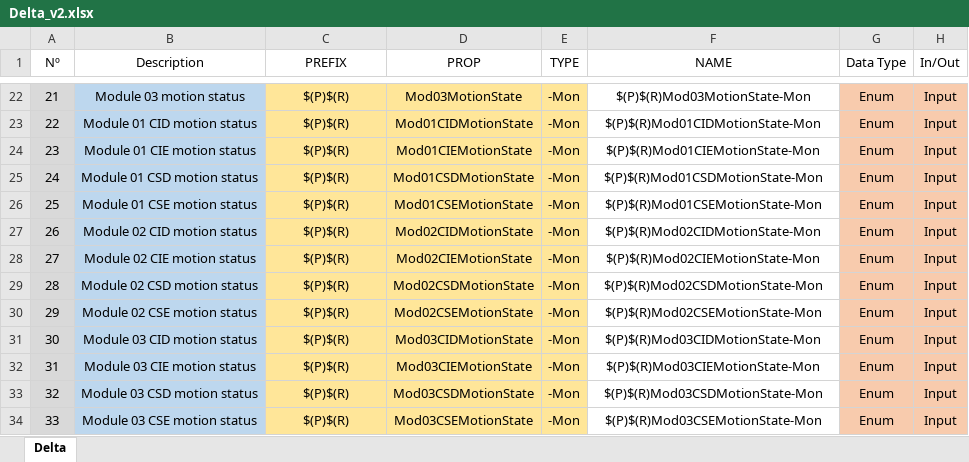
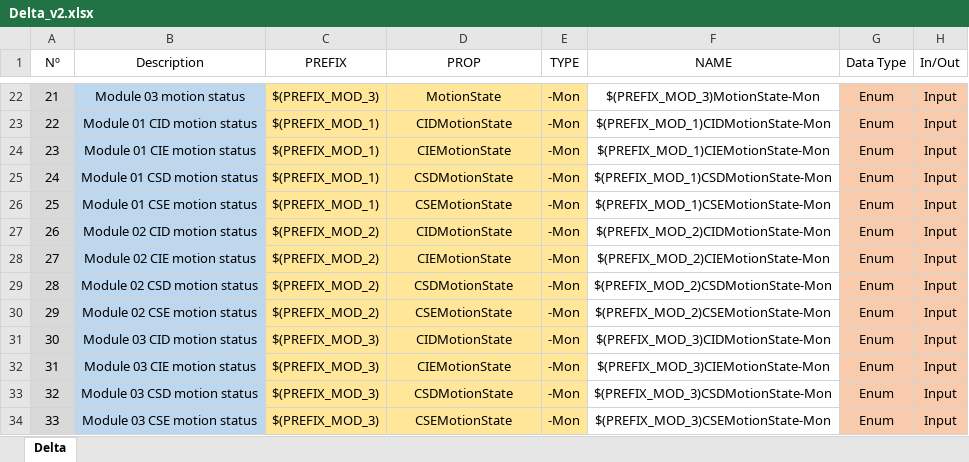
Before and after one commit to lnls-sirius/etherip-ioc, an Excel workbook: etc/Delta_v2.xlsx, sheet Delta, drawn as a sheet; only a part is shown, gaps mark what is left out; values as stored, in another font and other column widths than the file's, no borders; charts and pictures and conditional formats not drawn; the diff covers the shown part only; the diff names each change by its address in the sheet, - before the commit and + after, or states it on an @@ line.

Commit message:
Delta_v2.xlsx: Remove module # from PV property
Remove module number from the PV names property. The module
should instead be specified at the PV prefix, in the device
name.

```diff
--- a/etc/Delta_v2.xlsx (sheet Delta)
+++ b/etc/Delta_v2.xlsx (sheet Delta)
-C22 (PREFIX): $(P)$(R)
+C22 (PREFIX): $(PREFIX_MOD_3)
-D22 (PROP): Mod03MotionState
+D22 (PROP): MotionState
-F22 (NAME): $(P)$(R)Mod03MotionState-Mon
+F22 (NAME): $(PREFIX_MOD_3)MotionState-Mon
-C23:C26 (PREFIX): $(P)$(R)
+C23:C26 (PREFIX): $(PREFIX_MOD_1)
-D23 (PROP): Mod01CIDMotionState
+D23 (PROP): CIDMotionState
-F23 (NAME): $(P)$(R)Mod01CIDMotionState-Mon
+F23 (NAME): $(PREFIX_MOD_1)CIDMotionState-Mon
-D24 (PROP): Mod01CIEMotionState
+D24 (PROP): CIEMotionState
-F24 (NAME): $(P)$(R)Mod01CIEMotionState-Mon
+F24 (NAME): $(PREFIX_MOD_1)CIEMotionState-Mon
-D25 (PROP): Mod01CSDMotionState
+D25 (PROP): CSDMotionState
-F25 (NAME): $(P)$(R)Mod01CSDMotionState-Mon
+F25 (NAME): $(PREFIX_MOD_1)CSDMotionState-Mon
-D26 (PROP): Mod01CSEMotionState
+D26 (PROP): CSEMotionState
-F26 (NAME): $(P)$(R)Mod01CSEMotionState-Mon
+F26 (NAME): $(PREFIX_MOD_1)CSEMotionState-Mon
-C27:C30 (PREFIX): $(P)$(R)
+C27:C30 (PREFIX): $(PREFIX_MOD_2)
-D27 (PROP): Mod02CIDMotionState
+D27 (PROP): CIDMotionState
-F27 (NAME): $(P)$(R)Mod02CIDMotionState-Mon
+F27 (NAME): $(PREFIX_MOD_2)CIDMotionState-Mon
-D28 (PROP): Mod02CIEMotionState
+D28 (PROP): CIEMotionState
-F28 (NAME): $(P)$(R)Mod02CIEMotionState-Mon
+F28 (NAME): $(PREFIX_MOD_2)CIEMotionState-Mon
-D29 (PROP): Mod02CSDMotionState
+D29 (PROP): CSDMotionState
-F29 (NAME): $(P)$(R)Mod02CSDMotionState-Mon
+F29 (NAME): $(PREFIX_MOD_2)CSDMotionState-Mon
-D30 (PROP): Mod02CSEMotionState
+D30 (PROP): CSEMotionState
-F30 (NAME): $(P)$(R)Mod02CSEMotionState-Mon
+F30 (NAME): $(PREFIX_MOD_2)CSEMotionState-Mon
-C31:C34 (PREFIX): $(P)$(R)
+C31:C34 (PREFIX): $(PREFIX_MOD_3)
-D31 (PROP): Mod03CIDMotionState
+D31 (PROP): CIDMotionState
-F31 (NAME): $(P)$(R)Mod03CIDMotionState-Mon
+F31 (NAME): $(PREFIX_MOD_3)CIDMotionState-Mon
-D32 (PROP): Mod03CIEMotionState
+D32 (PROP): CIEMotionState
-F32 (NAME): $(P)$(R)Mod03CIEMotionState-Mon
+F32 (NAME): $(PREFIX_MOD_3)CIEMotionState-Mon
-D33 (PROP): Mod03CSDMotionState
+D33 (PROP): CSDMotionState
-F33 (NAME): $(P)$(R)Mod03CSDMotionState-Mon
+F33 (NAME): $(PREFIX_MOD_3)CSDMotionState-Mon
-D34 (PROP): Mod03CSEMotionState
+D34 (PROP): CSEMotionState
-F34 (NAME): $(P)$(R)Mod03CSEMotionState-Mon
+F34 (NAME): $(PREFIX_MOD_3)CSEMotionState-Mon
```
Also changed, not shown: 496 edited cells elsewhere in this sheet, charts or pictures.
